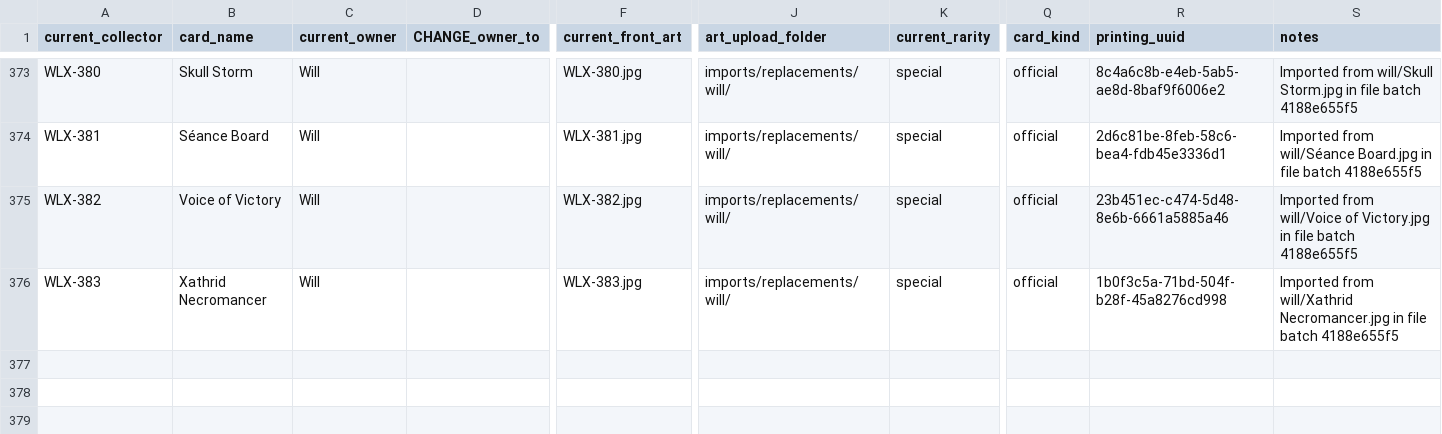
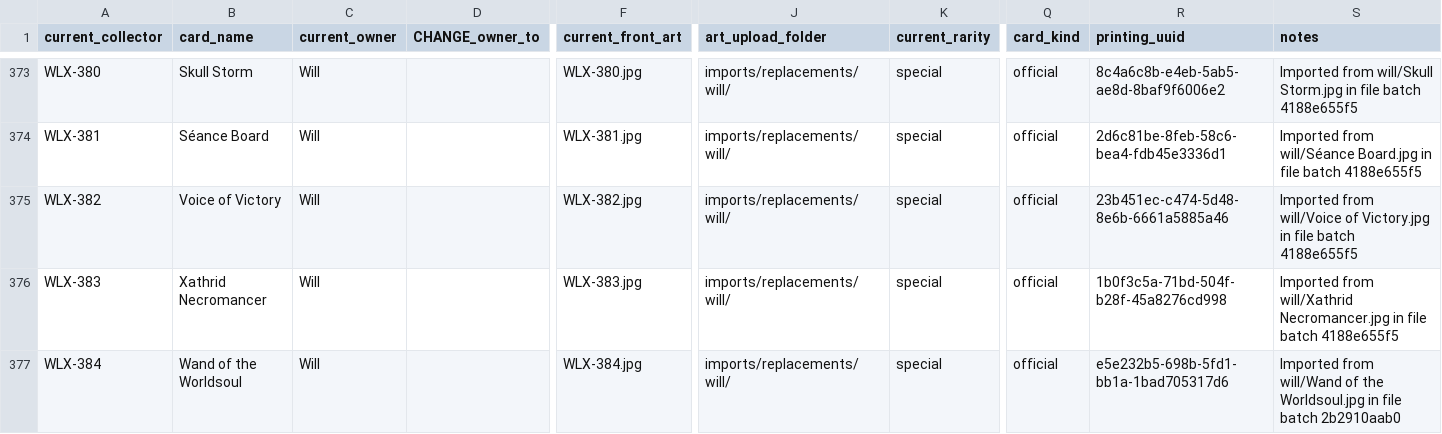
Before and after one commit to seventyfourpandas-cyber/Faithful-Cockatrice-Pod-Arts, a CSV file: WLX/CARD_MANAGER.csv, drawn as a sheet; only a part is shown, gaps mark what is left out; rows hold the shown columns only; the diff names each change by its address in the sheet, - before the commit and + after, or states it on an @@ line.

```diff
--- a/WLX/CARD_MANAGER.csv
+++ b/WLX/CARD_MANAGER.csv
+row 377: WLX-384 | Wand of the Worldsoul | Will |  | WLX-384.jpg | imports/replacements/will/ | special | official | e5e232b5-698b-5fd1-bb1a-1bad705317d6 | Imported from will/Wand of the Worldsoul.jpg in file batch 2b2910aab0
```
Also changed, not shown: WLX/published/catalog.resolved.csv, 15 other files.
